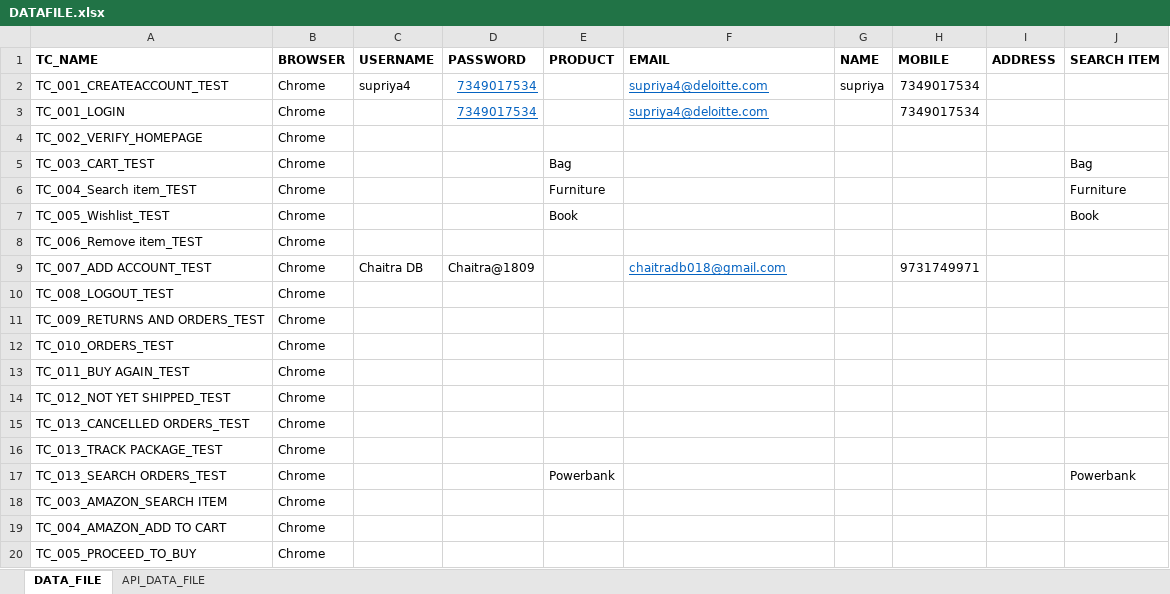
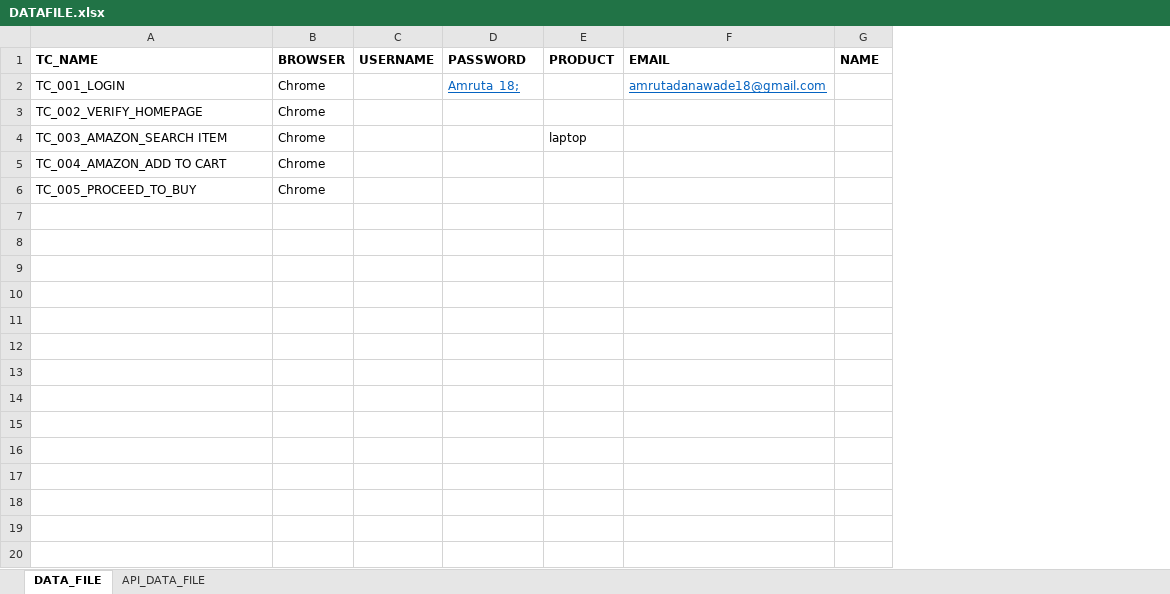
Before and after one commit to AMDANAWADE/Framework, an Excel workbook: resources/DATAFILE.xlsx, sheet DATA_FILE, drawn as a sheet; values as stored, in another font and other column widths than the file's, no borders; removed rows and columns are numbered as before the commit, all else as after; the diff names each change by its address in the sheet, - before the commit and + after, or states it on an @@ line.

```diff
--- a/resources/DATAFILE.xlsx (sheet DATA_FILE)
+++ b/resources/DATAFILE.xlsx (sheet DATA_FILE)
-column H (MOBILE), row 3: 7349017534
-column I (ADDRESS), empty
-column J (SEARCH ITEM), empty
-row 2: TC_001_CREATEACCOUNT_TEST | Chrome | supriya4 | 7349017534 |  | supriya4@deloitte.com | supriya | 7349017534
-D2 (PASSWORD): 7349017534
+D2 (PASSWORD): Amruta_18;
-F2 (EMAIL): supriya4@deloitte.com
+F2 (EMAIL): amrutadanawade18@gmail.com
-row 5: TC_003_CART_TEST | Chrome |  |  | Bag |  |  |  |  | Bag
-row 6: TC_004_Search item_TEST | Chrome |  |  | Furniture |  |  |  |  | Furniture
-row 7: TC_005_Wishlist_TEST | Chrome |  |  | Book |  |  |  |  | Book
-row 8: TC_006_Remove item_TEST | Chrome
-row 9: TC_007_ADD ACCOUNT_TEST | Chrome | Chaitra DB | Chaitra@1809 |  | chaitradb018@gmail.com |  | 9731749971
-row 10: TC_008_LOGOUT_TEST | Chrome
-row 11: TC_009_RETURNS AND ORDERS_TEST | Chrome
-row 12: TC_010_ORDERS_TEST | Chrome
-row 13: TC_011_BUY AGAIN_TEST | Chrome
-row 14: TC_012_NOT YET SHIPPED_TEST | Chrome
-row 15: TC_013_CANCELLED ORDERS_TEST | Chrome
-row 16: TC_013_TRACK PACKAGE_TEST | Chrome
-row 17: TC_013_SEARCH ORDERS_TEST | Chrome |  |  | Powerbank |  |  |  |  | Powerbank
-E4 (PRODUCT): (empty)
+E4 (PRODUCT): laptop
```
Also changed, not shown: resources/RUNNERFILE.xlsx, 10 other files.
